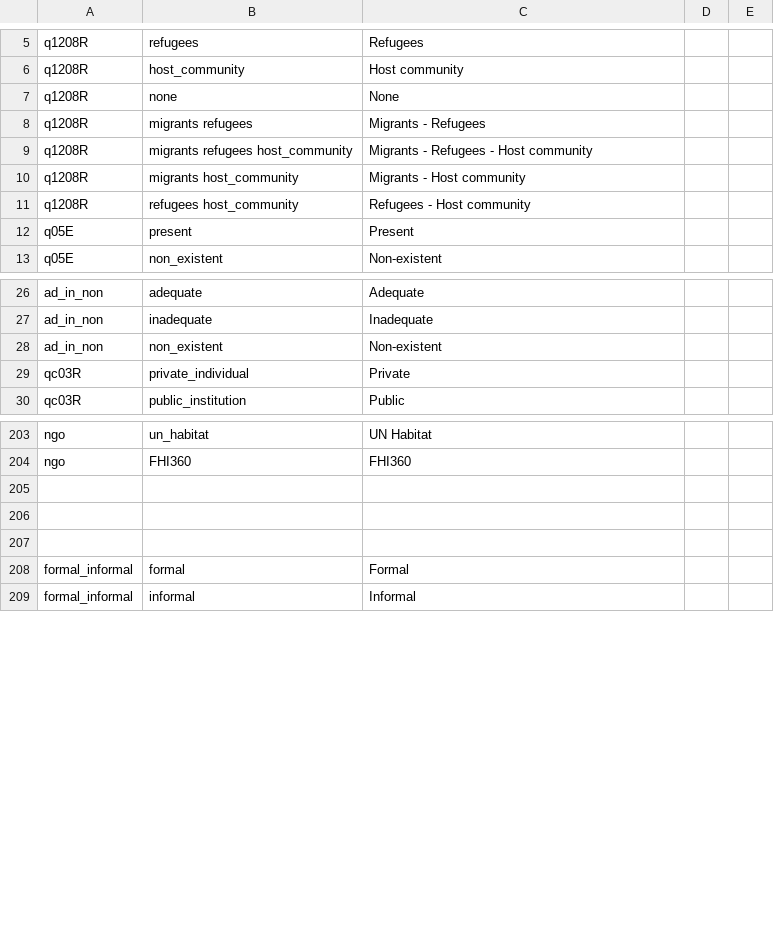
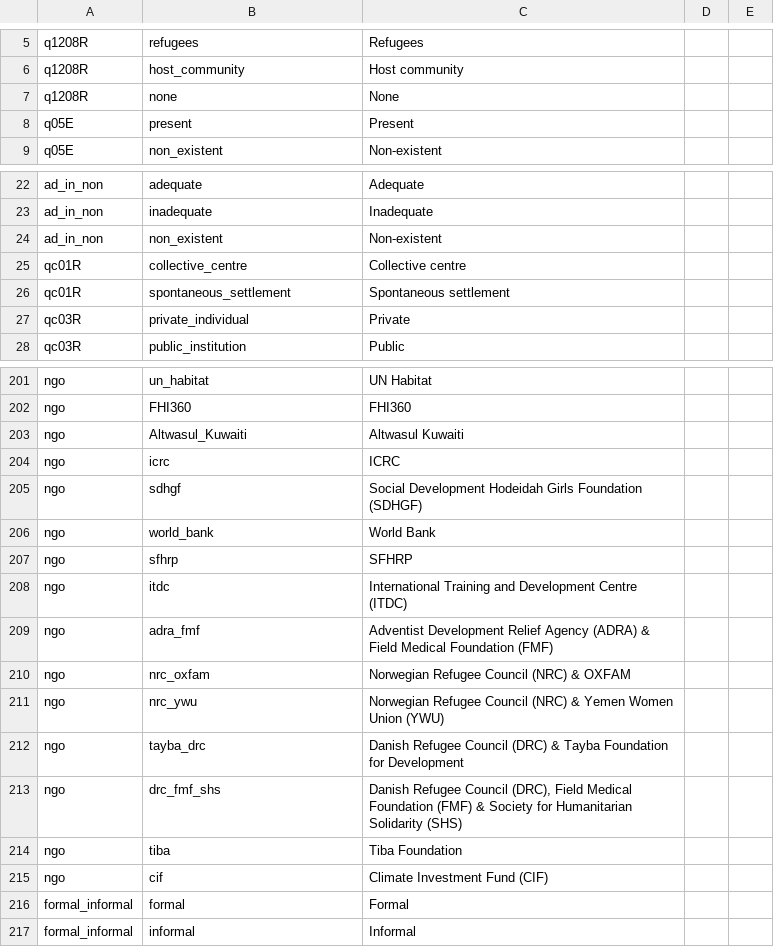
Before and after one commit to agualtieri/YEM1903a-SiteReporting, a CSV file: data/kobo/choices.csv, drawn as a sheet; only a part is shown, gaps mark what is left out; removed rows and columns are numbered as before the commit, all else as after; the diff covers the shown part only; the diff names each change by its address in the sheet, - before the commit and + after, or states it on an @@ line.

Commit message:
Added data merge script

```diff
--- a/data/kobo/choices.csv
+++ b/data/kobo/choices.csv
-row 8: q1208R | migrants refugees | Migrants - Refugees
-row 9: q1208R | migrants refugees host_community | Migrants - Refugees - Host community
-row 10: q1208R | migrants host_community | Migrants - Host community
-row 11: q1208R | refugees host_community | Refugees - Host community
+row 25: qc01R | collective_centre | Collective centre
+row 26: qc01R | spontaneous_settlement | Spontaneous settlement
-row 203: (empty)
+row 203: ngo | Altwasul_Kuwaiti | Altwasul Kuwaiti
-row 204: (empty)
+row 204: ngo | icrc | ICRC
-row 205: (empty)
+row 205: ngo | sdhgf | Social Development Hodeidah Girls Foundation (SDHGF)
+row 206: ngo | world_bank | World Bank
+row 207: ngo | sfhrp | SFHRP
+row 208: ngo | itdc | International Training and Development Centre (ITDC)
+row 209: ngo | adra_fmf | Adventist Development Relief Agency (ADRA) & Field Medical Foundation (FMF)
+row 210: ngo | nrc_oxfam | Norwegian Refugee Council (NRC) & OXFAM
+row 211: ngo | nrc_ywu | Norwegian Refugee Council (NRC) & Yemen Women Union (YWU)
+row 212: ngo | tayba_drc | Danish Refugee Council (DRC) & Tayba Foundation for Development
+row 213: ngo | drc_fmf_shs | Danish Refugee Council (DRC), Field Medical Foundation (FMF) & Society for Humanitarian Solidarity (SHS)
+row 214: ngo | tiba | Tiba Foundation
+row 215: ngo | cif | Climate Investment Fund (CIF)
```
Also changed, not shown: 1 added row, 11 removed rows, 6 moved rows and 3 edited cells elsewhere in this file, 1 other file.
